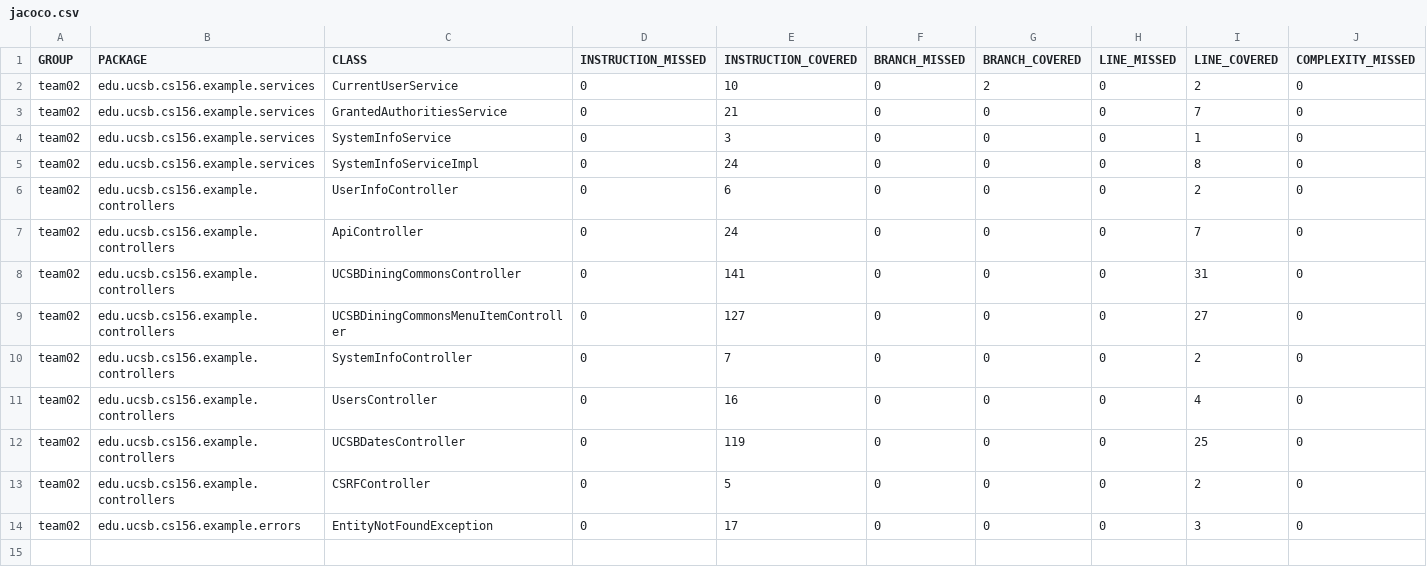
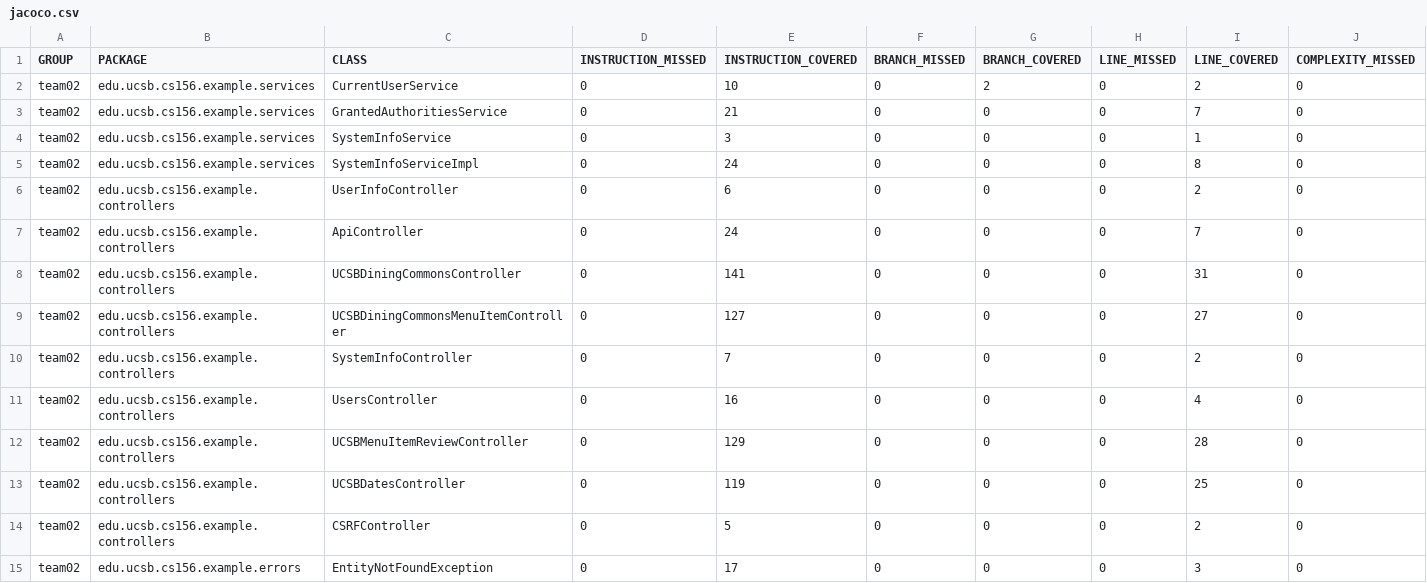
Before and after one commit to ucsb-cs156-f23/team02-f23-7pm-1, a CSV file: jacoco/jacoco.csv, drawn as a sheet; only a part is shown; rows hold the shown columns only; the diff names each change by its address in the sheet, - before the commit and + after, or states it on an @@ line.

Commit message:
Deploying to gh-pages from @ ucsb-cs156-f23/team02-f23-7pm-1@2d92ed535555352722c6acaeff26751b344bc117 🚀

```diff
--- a/jacoco/jacoco.csv
+++ b/jacoco/jacoco.csv
+row 12: team02 | edu.ucsb.cs156.example.controllers | UCSBMenuItemReviewController | 0 | 129 | 0 | 0 | 0 | 28 | 0
```
Also changed, not shown: 7 other files.
